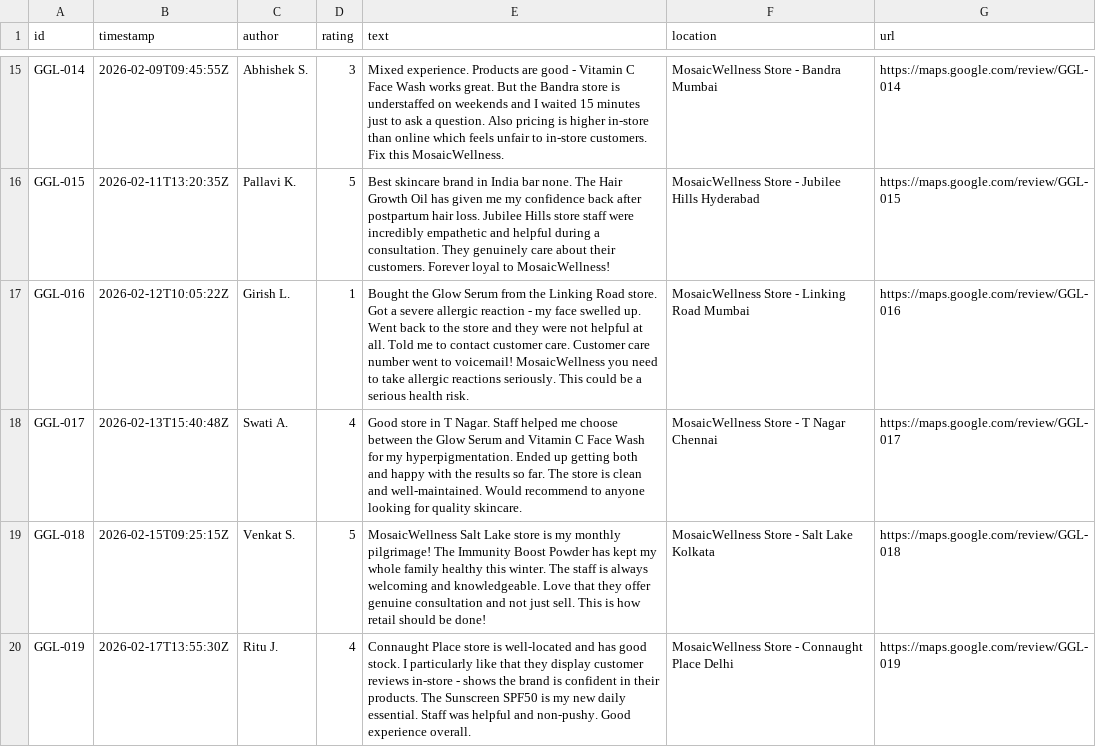
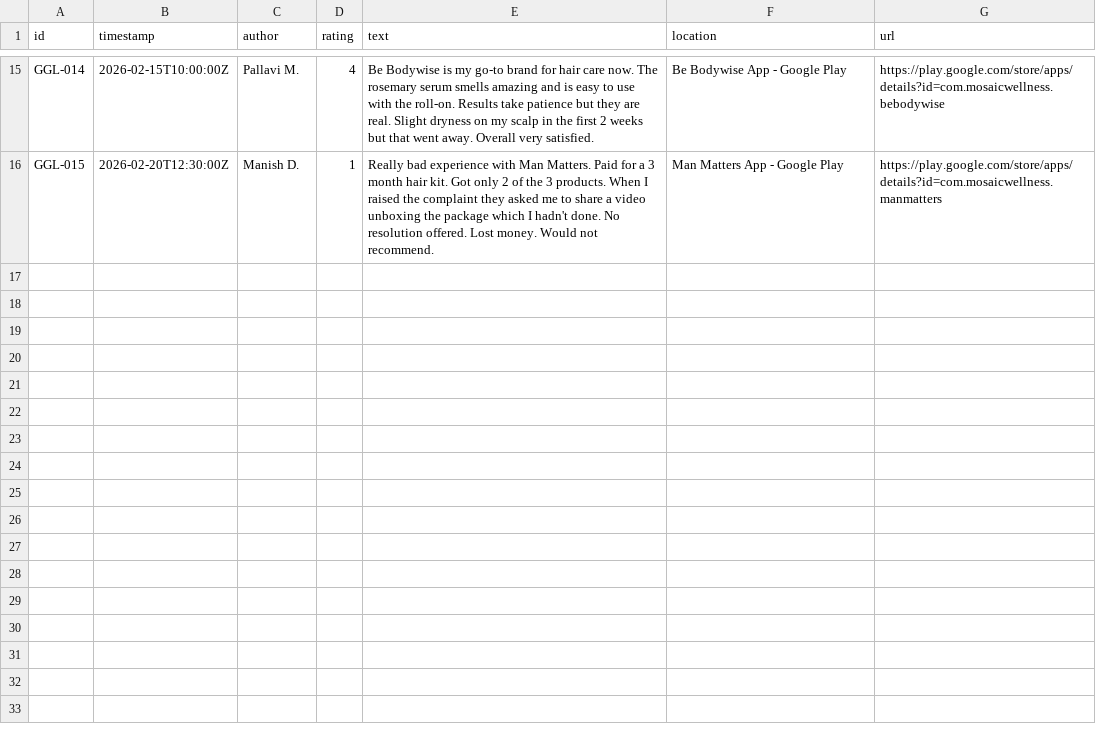
Before and after one commit to sbumkundu/Mosaic_Wellness, a CSV file: signalroom/data/reviews_google.csv, drawn as a sheet; only a part is shown, gaps mark what is left out; the diff covers the shown part only; the diff names each change by its address in the sheet, - before the commit and + after, or states it on an @@ line.

```diff
--- a/signalroom/data/reviews_google.csv
+++ b/signalroom/data/reviews_google.csv
-B15 (timestamp): 2026-02-09T09:45:55Z
+B15 (timestamp): 2026-02-15T10:00:00Z
-C15 (author): Abhishek S.
+C15 (author): Pallavi M.
-D15 (rating): 3
+D15 (rating): 4
-E15 (text): Mixed experience. Products are good - Vitamin C Face Wash works great. But the Bandra store is understaffed on weekends and I waited 15 minutes just to ask a question. Also pricing is higher in-store than online which feels unfair to in-store customers. Fix this MosaicWellness.
+E15 (text): Be Bodywise is my go-to brand for hair care now. The rosemary serum smells amazing and is easy to use with the roll-on. Results take patience but they are real. Slight dryness on my scalp in the first 2 weeks but that went away. Overall very satisfied.
-F15 (location): MosaicWellness Store - Bandra Mumbai
+F15 (location): Be Bodywise App - Google Play
-G15 (url): https://maps.google.com/review/GGL-014
+G15 (url): https://play.google.com/store/apps/details?id=com.mosaicwellness.bebodywise
-B16 (timestamp): 2026-02-11T13:20:35Z
+B16 (timestamp): 2026-02-20T12:30:00Z
-C16 (author): Pallavi K.
+C16 (author): Manish D.
-D16 (rating): 5
+D16 (rating): 1
-E16 (text): Best skincare brand in India bar none. The Hair Growth Oil has given me my confidence back after postpartum hair loss. Jubilee Hills store staff were incredibly empathetic and helpful during a consultation. They genuinely care about their customers. Forever loyal to MosaicWellness!
+E16 (text): Really bad experience with Man Matters. Paid for a 3 month hair kit. Got only 2 of the 3 products. When I raised the complaint they asked me to share a video unboxing the package which I hadn't done. No resolution offered. Lost money. Would not recommend.
-F16 (location): MosaicWellness Store - Jubilee Hills Hyderabad
+F16 (location): Man Matters App - Google Play
-G16 (url): https://maps.google.com/review/GGL-015
+G16 (url): https://play.google.com/store/apps/details?id=com.mosaicwellness.manmatters
-row 17: GGL-016 | 2026-02-12T10:05:22Z | Girish L. | 1 | Bought the Glow Serum from the Linking Road store. Got a severe allergic reaction - my face swelled up. Went back to the store and they were not helpful at all. Told me to contact customer care. Customer care number went to voicemail! MosaicWellness you need to take allergic reactions seriously. This could be a serious health risk. | MosaicWellness Store - Linking Road Mumbai | https://maps.google.com/review/GGL-016
-row 18: GGL-017 | 2026-02-13T15:40:48Z | Swati A. | 4 | Good store in T Nagar. Staff helped me choose between the Glow Serum and Vitamin C Face Wash for my hyperpigmentation. Ended up getting both and happy with the results so far. The store is clean and well-maintained. Would recommend to anyone looking for quality skincare. | MosaicWellness Store - T Nagar Chennai | https://maps.google.com/review/GGL-017
-row 19: GGL-018 | 2026-02-15T09:25:15Z | Venkat S. | 5 | MosaicWellness Salt Lake store is my monthly pilgrimage! The Immunity Boost Powder has kept my whole family healthy this winter. The staff is always welcoming and knowledgeable. Love that they offer genuine consultation and not just sell. This is how retail should be done! | MosaicWellness Store - Salt Lake Kolkata | https://maps.google.com/review/GGL-018
-row 20: GGL-019 | 2026-02-17T13:55:30Z | Ritu J. | 4 | Connaught Place store is well-located and has good stock. I particularly like that they display customer reviews in-store - shows the brand is confident in their products. The Sunscreen SPF50 is my new daily essential. Staff was helpful and non-pushy. Good experience overall. | MosaicWellness Store - Connaught Place Delhi | https://maps.google.com/review/GGL-019
```
Also changed, not shown: 6 removed rows and 64 edited cells elsewhere in this file, signalroom/data/products.csv, 12 other files.
